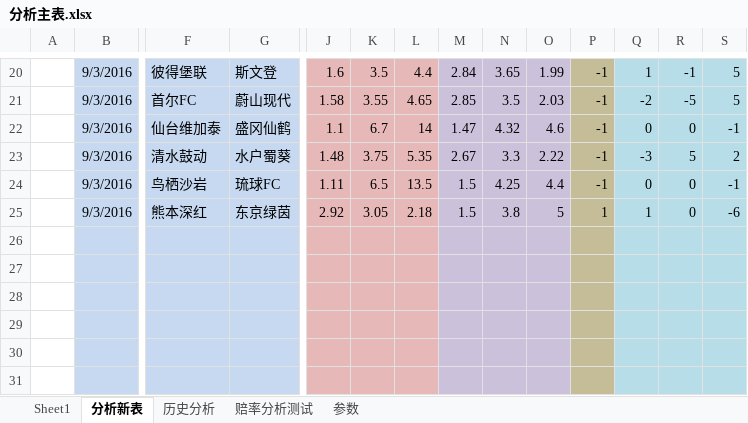
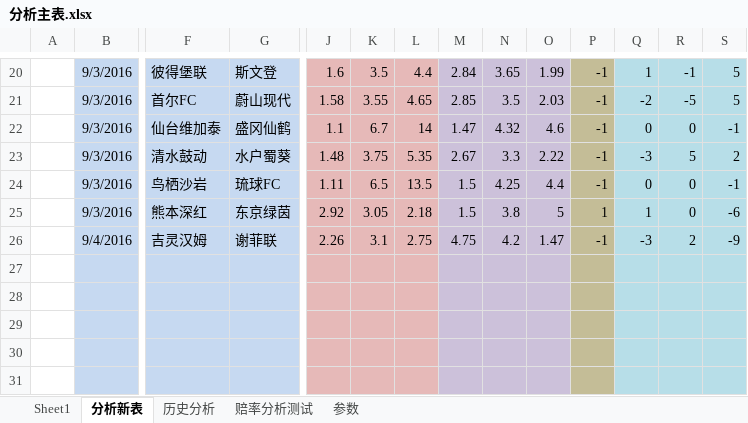
Before and after one commit to sephirothz87/Wtemplate, an Excel workbook: soccer/php/result/analyze/分析主表.xlsx, sheet 分析新表, drawn as a sheet; only a part is shown, gaps mark what is left out; values as stored, in another font and other column widths than the file's, no borders; conditional formats not drawn; removed rows and columns are numbered as before the commit, all else as after; rows hold the shown columns only; the diff names each change by its address in the sheet, - before the commit and + after, or states it on an @@ line.

```diff
--- a/soccer/php/result/analyze/分析主表.xlsx (sheet 分析新表)
+++ b/soccer/php/result/analyze/分析主表.xlsx (sheet 分析新表)
-row 26: (empty)
+row 26:  | 9/4/2016 | 吉灵汉姆 | 谢菲联 | 2.26 | 3.1 | 2.75 | 4.75 | 4.2 | 1.47 | -1 | -3 | 2 | -9
```
Also changed, not shown: sheet 赔率分析测试.
